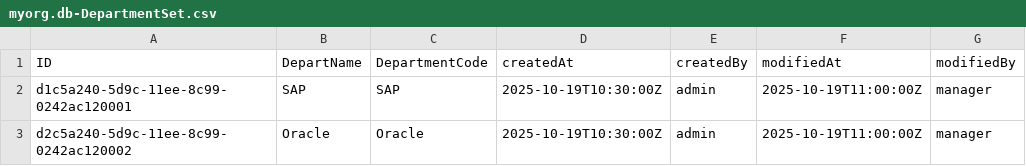
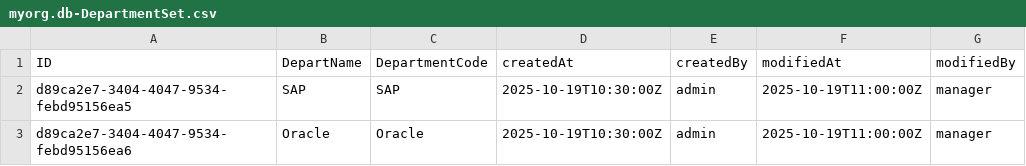
Before and after one commit to saket-amraotkar-13/myOrgCAPM, a CSV file: db/data/myorg.db-DepartmentSet.csv, drawn as a sheet.

```diff
--- a/db/data/myorg.db-DepartmentSet.csv
+++ b/db/data/myorg.db-DepartmentSet.csv
@@ -1,3 +1,3 @@
 ID,DepartName,DepartmentCode,createdAt,createdBy,modifiedAt,modifiedBy
-d1c5a240-5d9c-11ee-8c99-0242ac120001,SAP,SAP,2025-10-19T10:30:00Z,admin,2025-10-19T11:00:00Z,manager
-d2c5a240-5d9c-11ee-8c99-0242ac120002,Oracle,Oracle,2025-10-19T10:30:00Z,admin,2025-10-19T11:00:00Z,manager
+d89ca2e7-3404-4047-9534-febd95156ea5,SAP,SAP,2025-10-19T10:30:00Z,admin,2025-10-19T11:00:00Z,manager
+d89ca2e7-3404-4047-9534-febd95156ea6,Oracle,Oracle,2025-10-19T10:30:00Z,admin,2025-10-19T11:00:00Z,manager
```
Also changed, not shown: db/data/myorg.db-EmpDependentSet.csv, db/data/myorg.db-EmployeeSet.csv, 23 other files.
